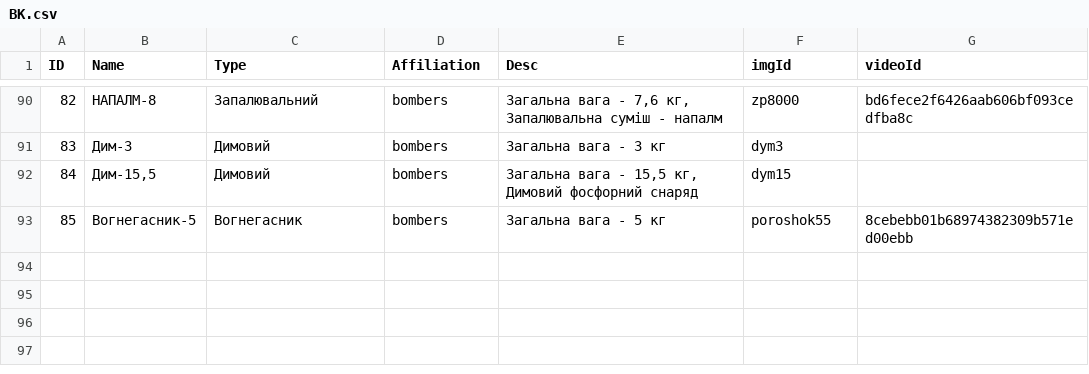
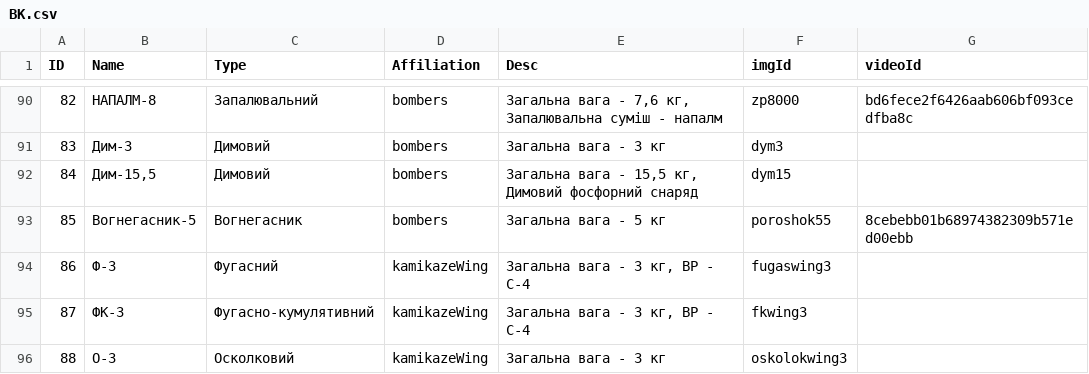
Before and after one commit to Tantsa98/mp125, a CSV file: data/bk/BK.csv, drawn as a sheet; only a part is shown, gaps mark what is left out.

```diff
--- a/data/bk/BK.csv
+++ b/data/bk/BK.csv
@@ -93 +93,4 @@ ID,Name,Type,Affiliation,Desc,imgId,videoId
 85,"Вогнегасник-5",Вогнегасник,bombers,"Загальна вага - 5 кг",poroshok55,8cebebb01b68974382309b571ed00ebb
+86,Ф-3,Фугасний,kamikazeWing,"Загальна вага - 3 кг, ВР - С-4",fugaswing3,
+87,ФК-3,Фугасно-кумулятивний,kamikazeWing,"Загальна вага - 3 кг, ВР - С-4",fkwing3,
+88,О-3,Осколковий,kamikazeWing,"Загальна вага - 3 кг",oskolokwing3
```
Also changed, not shown: 1 other file.
